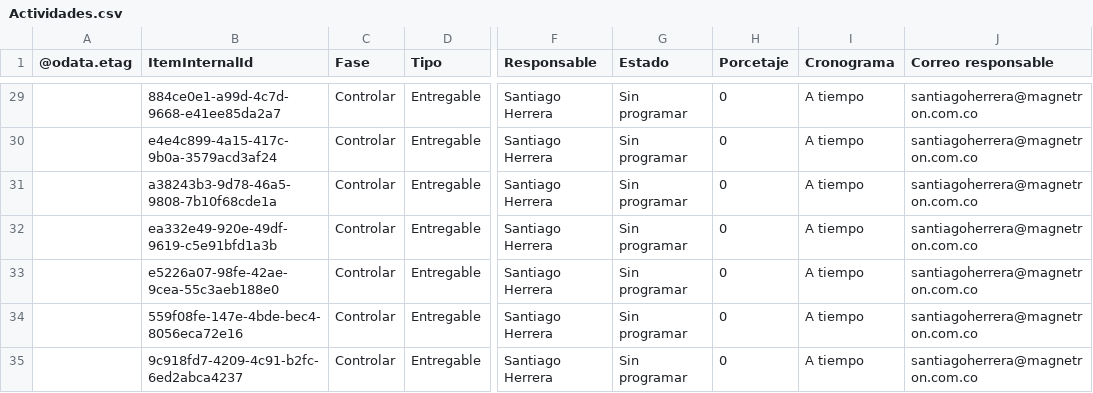
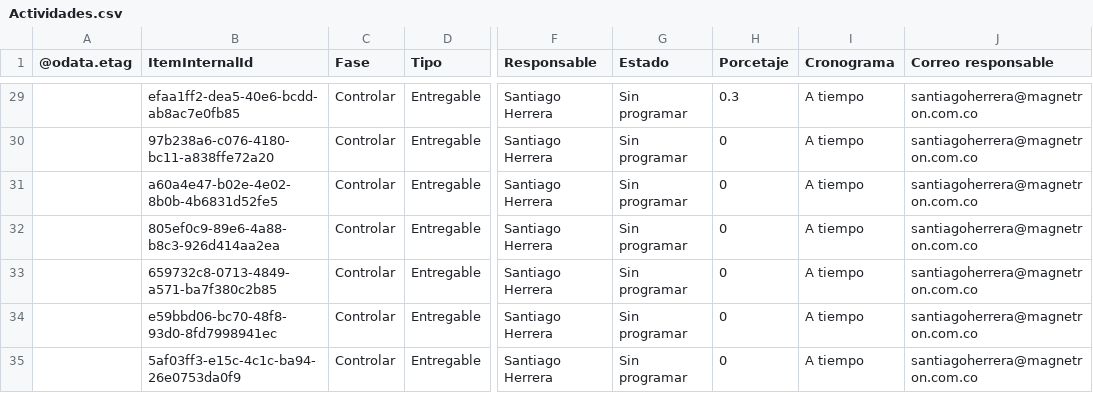
Before and after one commit to Santiagoherrella/ReduccioncostosPM, a CSV file: Actividades.csv, drawn as a sheet; only a part is shown, gaps mark what is left out; the diff covers the shown part only; the diff names each change by its address in the sheet, - before the commit and + after, or states it on an @@ line.

```diff
--- a/Actividades.csv
+++ b/Actividades.csv
-B29 (ItemInternalId): 884ce0e1-a99d-4c7d-9668-e41ee85da2a7
+B29 (ItemInternalId): efaa1ff2-dea5-40e6-bcdd-ab8ac7e0fb85
-H29 (Porcetaje): 0
+H29 (Porcetaje): 0.3
-B30 (ItemInternalId): e4e4c899-4a15-417c-9b0a-3579acd3af24
+B30 (ItemInternalId): 97b238a6-c076-4180-bc11-a838ffe72a20
-B31 (ItemInternalId): a38243b3-9d78-46a5-9808-7b10f68cde1a
+B31 (ItemInternalId): a60a4e47-b02e-4e02-8b0b-4b6831d52fe5
-B32 (ItemInternalId): ea332e49-920e-49df-9619-c5e91bfd1a3b
+B32 (ItemInternalId): 805ef0c9-89e6-4a88-b8c3-926d414aa2ea
-B33 (ItemInternalId): e5226a07-98fe-42ae-9cea-55c3aeb188e0
+B33 (ItemInternalId): 659732c8-0713-4849-a571-ba7f380c2b85
-B34 (ItemInternalId): 559f08fe-147e-4bde-bec4-8056eca72e16
+B34 (ItemInternalId): e59bbd06-bc70-48f8-93d0-8fd7998941ec
-B35 (ItemInternalId): 9c918fd7-4209-4c91-b2fc-6ed2abca4237
+B35 (ItemInternalId): 5af03ff3-e15c-4c1c-ba94-26e0753da0f9
```
Also changed, not shown: 29 edited cells elsewhere in this file.
